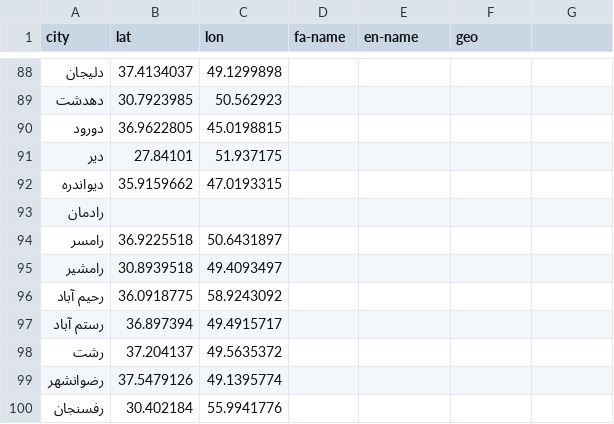
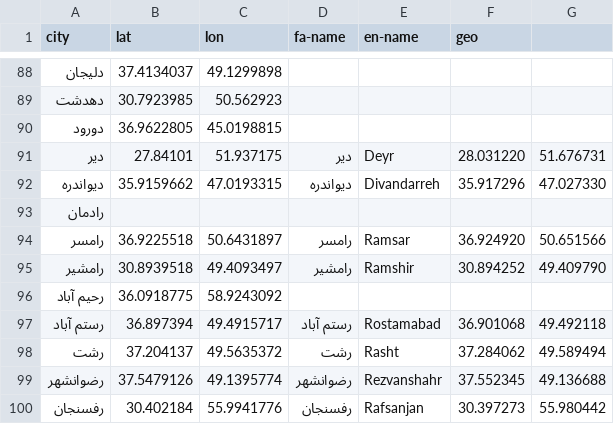
Before and after one commit to mostafaamiri/Iran_Geolocation, a CSV file: iran-geo.csv, drawn as a sheet; only a part is shown, gaps mark what is left out; the diff covers the shown part only.

Commit message:
91 to 15

```diff
--- a/iran-geo.csv
+++ b/iran-geo.csv
@@ -90,11 +90,11 @@ city,lat,lon,fa-name,en-name,geo
 دورود,36.9622805,45.0198815,,,
-دير,27.84101,51.937175,,,
-ديواندره,35.9159662,47.0193315,,,
+دير,27.84101,51.937175,دیر,Deyr,28.031220, 51.676731
+ديواندره,35.9159662,47.0193315,دیواندره,Divandarreh,35.917296, 47.027330
 رادمان,,,,,
-رامسر,36.9225518,50.6431897,,,
-رامشير,30.8939518,49.4093497,,,
+رامسر,36.9225518,50.6431897,رامسر,Ramsar,36.924920, 50.651566
+رامشير,30.8939518,49.4093497,رامشیر,Ramshir,30.894252, 49.409790
 رحيم آباد,36.0918775,58.9243092,,,
-رستم آباد,36.897394,49.4915717,,,
-رشت,37.204137,49.5635372,,,
-رضوانشهر,37.5479126,49.1395774,,,
-رفسنجان,30.402184,55.9941776,,,
+رستم آباد,36.897394,49.4915717,رستم آباد,Rostamabad,36.901068, 49.492118
+رشت,37.204137,49.5635372,رشت,Rasht,37.284062, 49.589494
+رضوانشهر,37.5479126,49.1395774,رضوانشهر,Rezvanshahr,37.552345, 49.136688
+رفسنجان,30.402184,55.9941776,رفسنجان,Rafsanjan,30.397273, 55.980442
```
Also changed, not shown: 140 edited cells elsewhere in this file.
